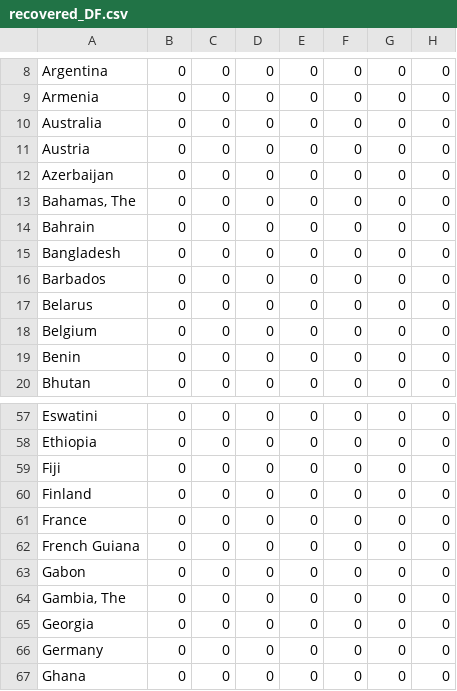
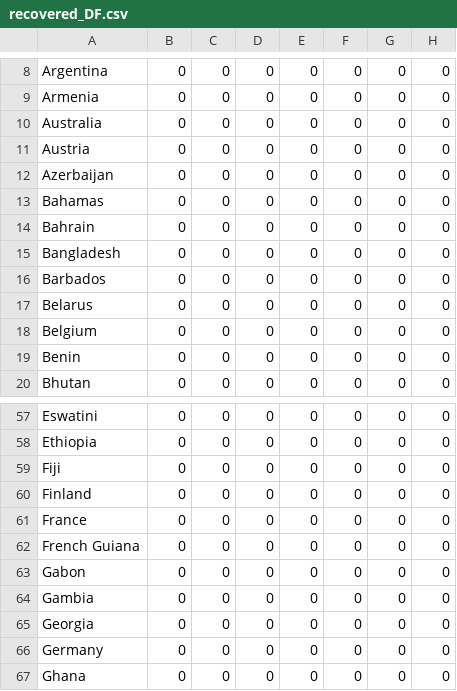
Before and after one commit to r-lomba/covid-19-charts, a CSV file: additional-sources-stats/recovered_DF.csv, drawn as a sheet; only a part is shown, gaps mark what is left out; the diff names each change by its address in the sheet, - before the commit and + after, or states it on an @@ line.

Commit message:
Update

```diff
--- a/additional-sources-stats/recovered_DF.csv
+++ b/additional-sources-stats/recovered_DF.csv
-A13: Bahamas, The
+A13: Bahamas
-A64: Gambia, The
+A64: Gambia
```
